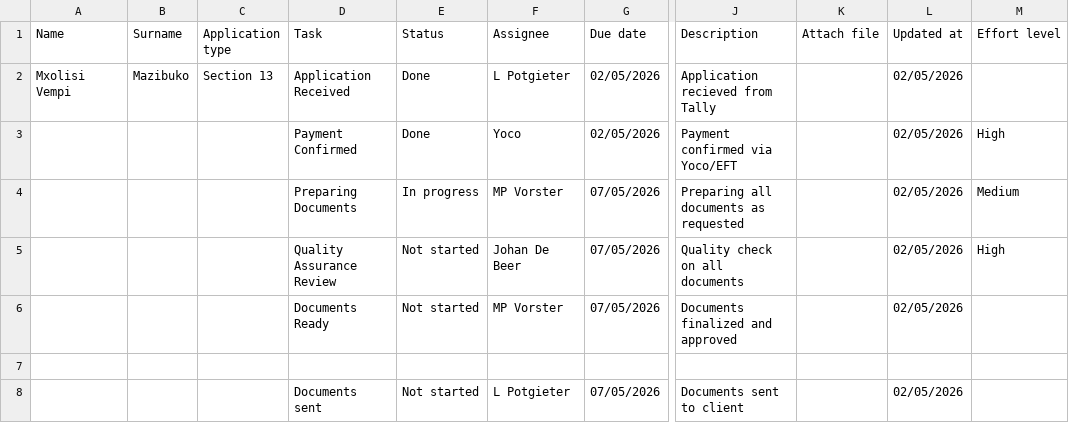
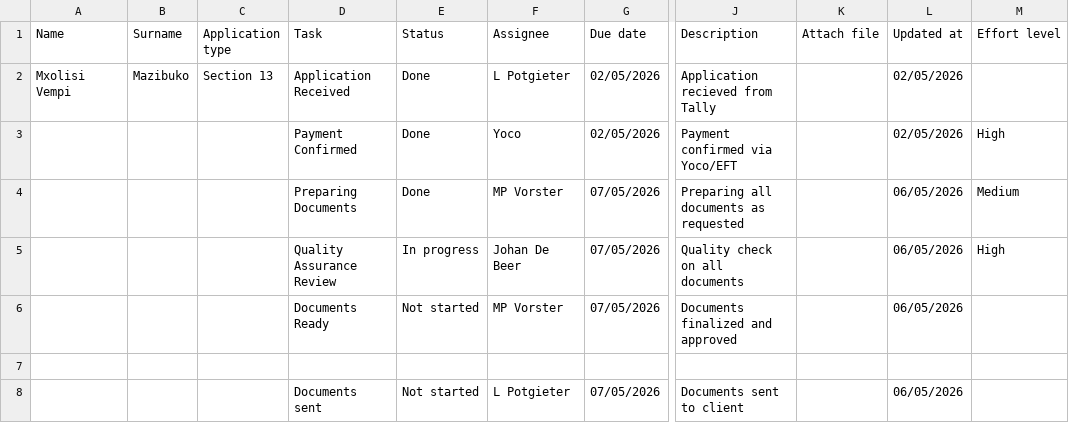
Before and after one commit to johandebeer21/Tracker-Demo, a CSV file: tracker7.csv, drawn as a sheet; only a part is shown, gaps mark what is left out; the diff names each change by its address in the sheet, - before the commit and + after, or states it on an @@ line.

Commit message:
Modify task statuses and due dates in tracker7.csv
Updated task statuses and due dates in tracker7.csv.

```diff
--- a/tracker7.csv
+++ b/tracker7.csv
-E4 (Status): In progress
+E4 (Status): Done
-L4:L6 (Updated at): 02/05/2026
+L4:L6 (Updated at): 06/05/2026
-E5 (Status): Not started
+E5 (Status): In progress
-L8 (Updated at): 02/05/2026
+L8 (Updated at): 06/05/2026
```
